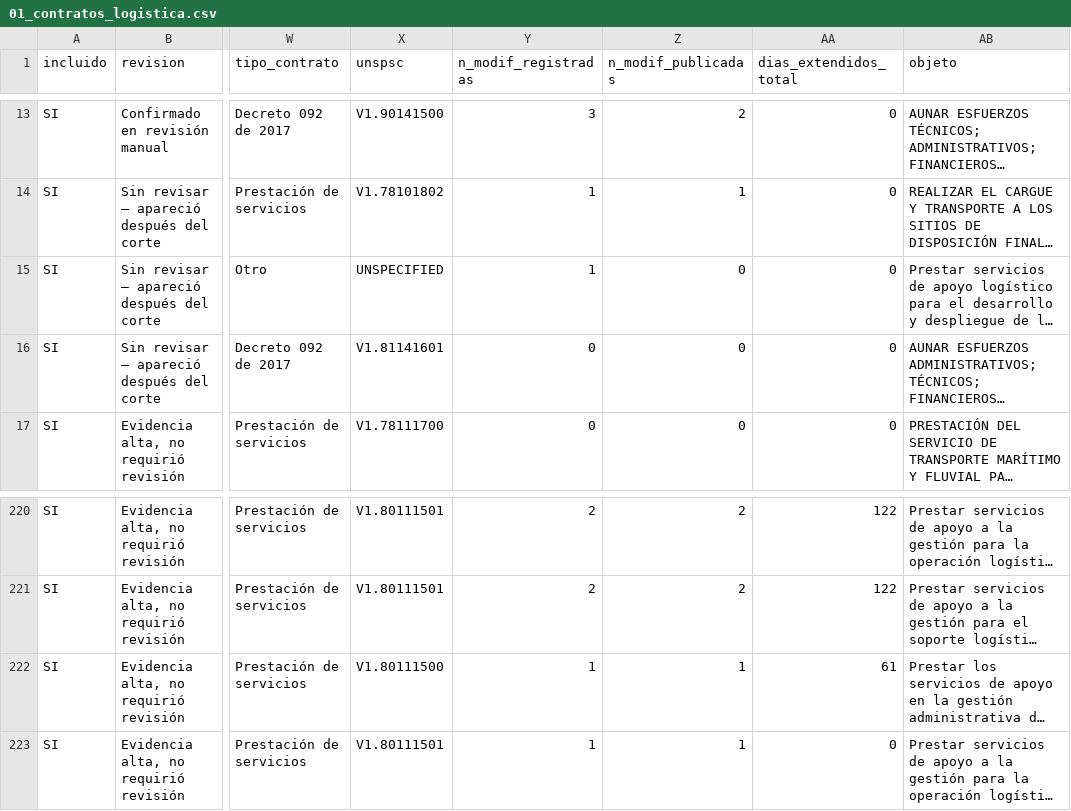
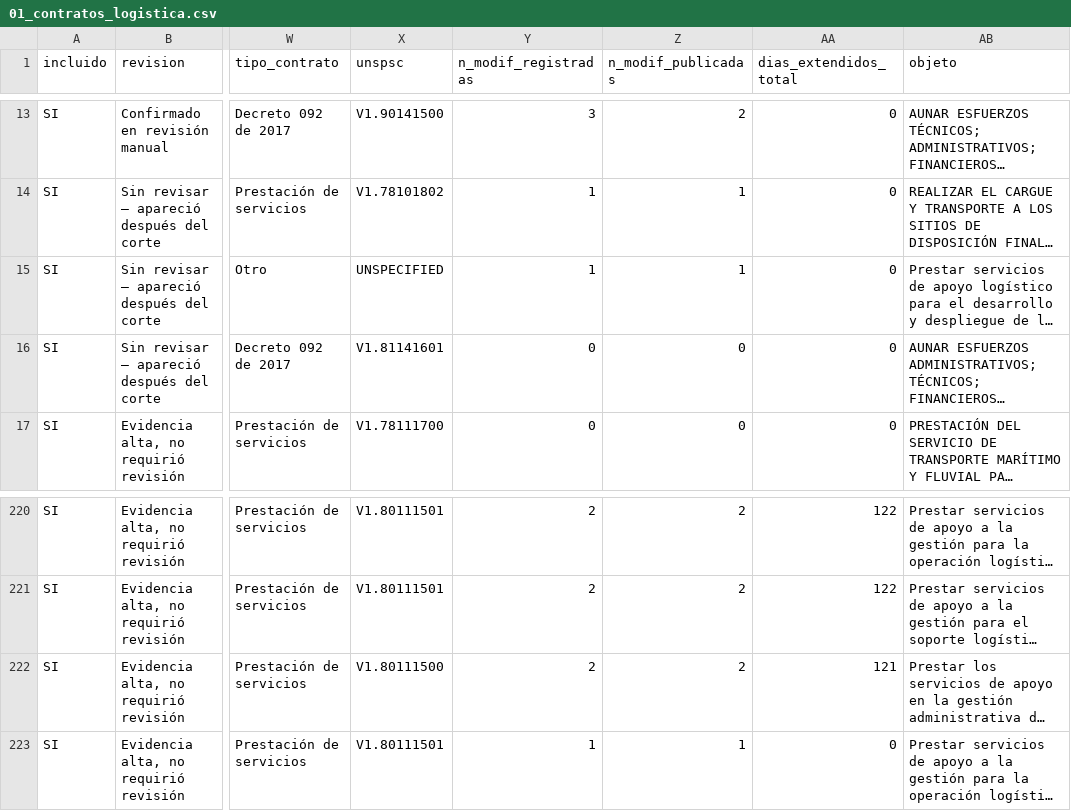
Before and after one commit to jlzmontenegro/contratacion-logistica-cali-valle, a CSV file: datos/01_contratos_logistica.csv, drawn as a sheet; only a part is shown, gaps mark what is left out; long unchanged cells end in …; the diff names each change by its address in the sheet, - before the commit and + after, or states it on an @@ line.

```diff
--- a/datos/01_contratos_logistica.csv
+++ b/datos/01_contratos_logistica.csv
-Z15 (n_modif_publicadas): 0
+Z15 (n_modif_publicadas): 1
-Y222 (n_modif_registradas): 1
+Y222 (n_modif_registradas): 2
-Z222 (n_modif_publicadas): 1
+Z222 (n_modif_publicadas): 2
-AA222 (dias_extendidos_total): 61
+AA222 (dias_extendidos_total): 121
```
Also changed, not shown: datos/02_modificaciones_detalle.csv, 6 other files.
